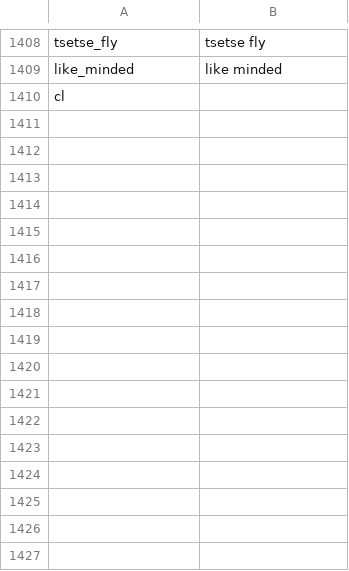
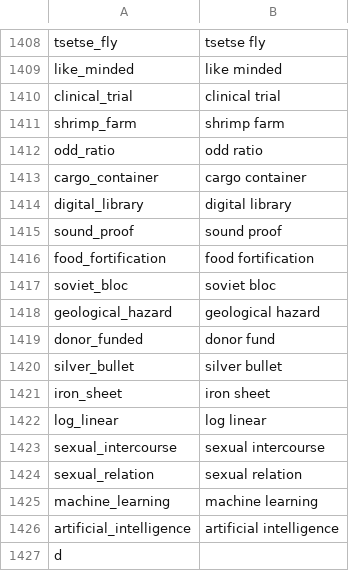
Before and after one commit to Matheusoz/el-processing-tools-wb, a CSV file: data/whitelists/whitelists/whitelist_ngrams_cleaned.csv, drawn as a sheet; only a part is shown, gaps mark what is left out.

```diff
--- a/data/whitelists/whitelists/whitelist_ngrams_cleaned.csv
+++ b/data/whitelists/whitelists/whitelist_ngrams_cleaned.csv
@@ -1409,2 +1409,19 @@ tsetse_fly,tsetse fly
 like_minded,like minded
-cl
+clinical_trial,clinical trial
+shrimp_farm,shrimp farm
+odd_ratio,odd ratio
+cargo_container,cargo container
+digital_library,digital library
+sound_proof,sound proof
+food_fortification,food fortification
+soviet_bloc,soviet bloc
+geological_hazard,geological hazard
+donor_funded,donor fund
+silver_bullet,silver bullet
+iron_sheet,iron sheet
+log_linear,log linear
+sexual_intercourse,sexual intercourse
+sexual_relation,sexual relation
+machine_learning,machine learning
+artificial_intelligence,artificial intelligence
+d
```
